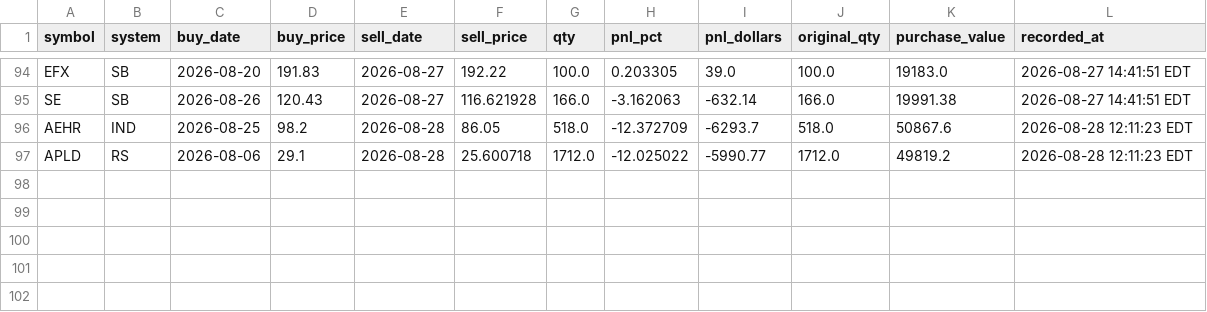
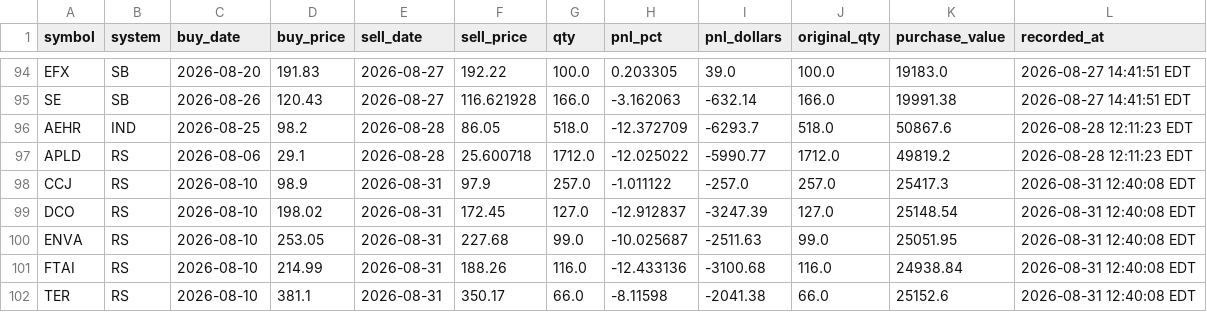
Before and after one commit to pauljanderson/TBN_Report, a CSV file: closed_positions_log.csv, drawn as a sheet; only a part is shown, gaps mark what is left out.

```diff
--- a/closed_positions_log.csv
+++ b/closed_positions_log.csv
@@ -97 +97,6 @@ AEHR,IND,2026-08-25,98.2,2026-08-28,86.05,518.0,-12.372709,-6293.7,518.0,50867.6
 APLD,RS,2026-08-06,29.1,2026-08-28,25.600718,1712.0,-12.025022,-5990.77,1712.0,49819.2,2026-08-28 12:11:23 EDT
+CCJ,RS,2026-08-10,98.9,2026-08-31,97.9,257.0,-1.011122,-257.0,257.0,25417.3,2026-08-31 12:40:08 EDT
+DCO,RS,2026-08-10,198.02,2026-08-31,172.45,127.0,-12.912837,-3247.39,127.0,25148.54,2026-08-31 12:40:08 EDT
+ENVA,RS,2026-08-10,253.05,2026-08-31,227.68,99.0,-10.025687,-2511.63,99.0,25051.95,2026-08-31 12:40:08 EDT
+FTAI,RS,2026-08-10,214.99,2026-08-31,188.26,116.0,-12.433136,-3100.68,116.0,24938.84,2026-08-31 12:40:08 EDT
+TER,RS,2026-08-10,381.1,2026-08-31,350.17,66.0,-8.11598,-2041.38,66.0,25152.6,2026-08-31 12:40:08 EDT
```
Also changed, not shown: 4 other files.
